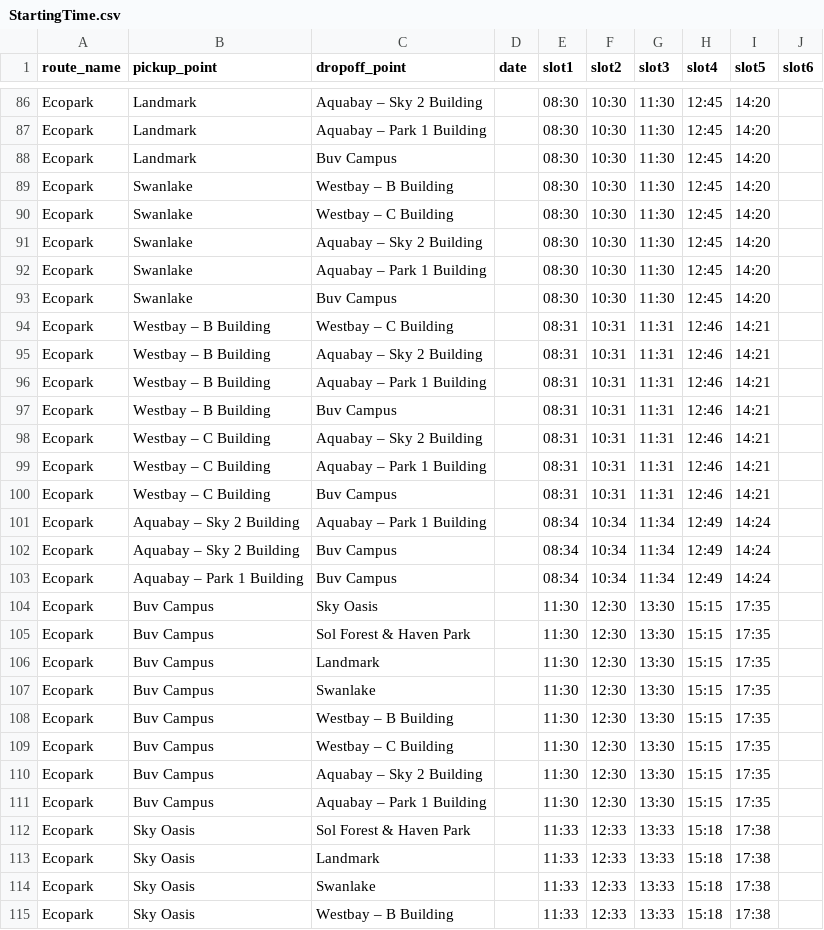
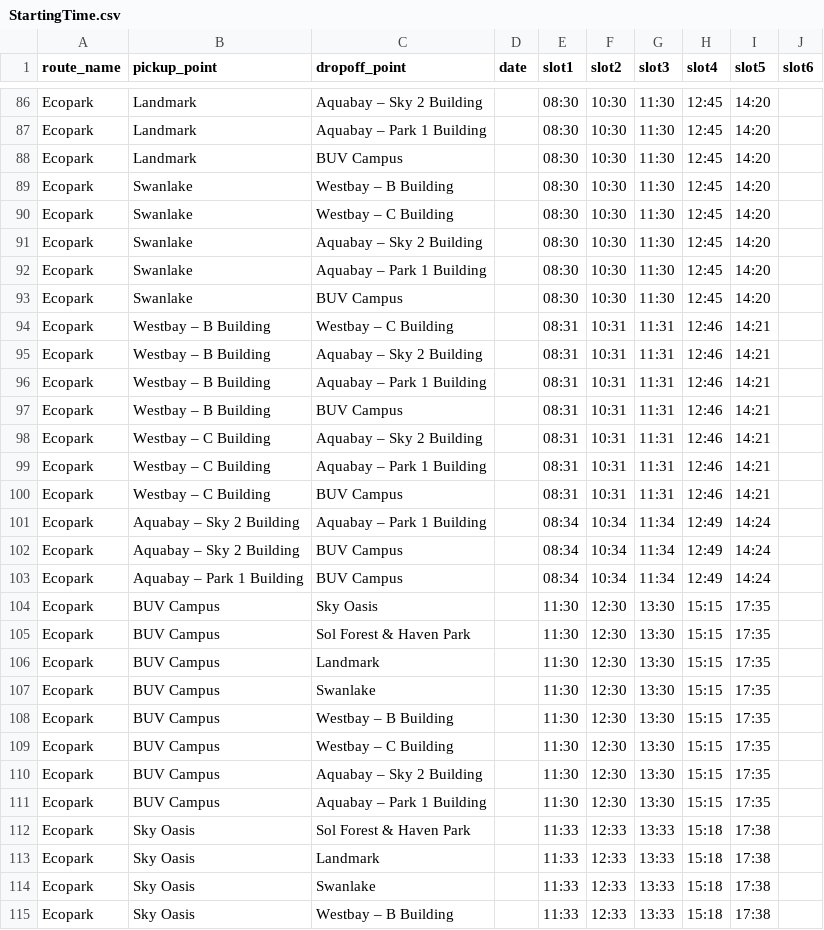
Before and after one commit to sonnhswo/buv_additional_features, a CSV file: StartingTime.csv, drawn as a sheet; only a part is shown, gaps mark what is left out; the diff covers the shown part only.

Commit message:
Normalize route_name, pickup_point, dropoff_point

```diff
--- a/StartingTime.csv
+++ b/StartingTime.csv
@@ -87,3 +87,3 @@ Ecopark,Landmark,Aquabay – Sky 2 Building,,08:30,10:30,11:30,12:45,14:20,
 Ecopark,Landmark,Aquabay – Park 1 Building,,08:30,10:30,11:30,12:45,14:20,
-Ecopark,Landmark,Buv Campus,,08:30,10:30,11:30,12:45,14:20,
+Ecopark,Landmark,BUV Campus,,08:30,10:30,11:30,12:45,14:20,
 Ecopark,Swanlake,Westbay –  B Building,,08:30,10:30,11:30,12:45,14:20,
@@ -92,3 +92,3 @@ Ecopark,Swanlake,Aquabay – Sky 2 Building,,08:30,10:30,11:30,12:45,14:20,
 Ecopark,Swanlake,Aquabay – Park 1 Building,,08:30,10:30,11:30,12:45,14:20,
-Ecopark,Swanlake,Buv Campus,,08:30,10:30,11:30,12:45,14:20,
+Ecopark,Swanlake,BUV Campus,,08:30,10:30,11:30,12:45,14:20,
 Ecopark,Westbay –  B Building,Westbay – C Building,,08:31,10:31,11:31,12:46,14:21,
@@ -96,17 +96,17 @@ Ecopark,Westbay –  B Building,Aquabay – Sky 2 Building,,08:31,10:31,11:31,12
 Ecopark,Westbay –  B Building,Aquabay – Park 1 Building,,08:31,10:31,11:31,12:46,14:21,
-Ecopark,Westbay –  B Building,Buv Campus,,08:31,10:31,11:31,12:46,14:21,
+Ecopark,Westbay –  B Building,BUV Campus,,08:31,10:31,11:31,12:46,14:21,
 Ecopark,Westbay – C Building,Aquabay – Sky 2 Building,,08:31,10:31,11:31,12:46,14:21,
 Ecopark,Westbay – C Building,Aquabay – Park 1 Building,,08:31,10:31,11:31,12:46,14:21,
-Ecopark,Westbay – C Building,Buv Campus,,08:31,10:31,11:31,12:46,14:21,
+Ecopark,Westbay – C Building,BUV Campus,,08:31,10:31,11:31,12:46,14:21,
 Ecopark,Aquabay – Sky 2 Building,Aquabay – Park 1 Building,,08:34,10:34,11:34,12:49,14:24,
-Ecopark,Aquabay – Sky 2 Building,Buv Campus,,08:34,10:34,11:34,12:49,14:24,
-Ecopark,Aquabay – Park 1 Building,Buv Campus,,08:34,10:34,11:34,12:49,14:24,
-Ecopark,Buv Campus,Sky Oasis,,11:30,12:30,13:30,15:15,17:35,
-Ecopark,Buv Campus,Sol Forest & Haven Park,,11:30,12:30,13:30,15:15,17:35,
-Ecopark,Buv Campus,Landmark,,11:30,12:30,13:30,15:15,17:35,
-Ecopark,Buv Campus,Swanlake,,11:30,12:30,13:30,15:15,17:35,
-Ecopark,Buv Campus,Westbay – B Building,,11:30,12:30,13:30,15:15,17:35,
-Ecopark,Buv Campus,Westbay – C Building,,11:30,12:30,13:30,15:15,17:35,
-Ecopark,Buv Campus,Aquabay –  Sky 2 Building ,,11:30,12:30,13:30,15:15,17:35,
-Ecopark,Buv Campus,Aquabay – Park 1 Building,,11:30,12:30,13:30,15:15,17:35,
+Ecopark,Aquabay – Sky 2 Building,BUV Campus,,08:34,10:34,11:34,12:49,14:24,
+Ecopark,Aquabay – Park 1 Building,BUV Campus,,08:34,10:34,11:34,12:49,14:24,
+Ecopark,BUV Campus,Sky Oasis,,11:30,12:30,13:30,15:15,17:35,
+Ecopark,BUV Campus,Sol Forest & Haven Park,,11:30,12:30,13:30,15:15,17:35,
+Ecopark,BUV Campus,Landmark,,11:30,12:30,13:30,15:15,17:35,
+Ecopark,BUV Campus,Swanlake,,11:30,12:30,13:30,15:15,17:35,
+Ecopark,BUV Campus,Westbay – B Building,,11:30,12:30,13:30,15:15,17:35,
+Ecopark,BUV Campus,Westbay – C Building,,11:30,12:30,13:30,15:15,17:35,
+Ecopark,BUV Campus,Aquabay –  Sky 2 Building ,,11:30,12:30,13:30,15:15,17:35,
+Ecopark,BUV Campus,Aquabay – Park 1 Building,,11:30,12:30,13:30,15:15,17:35,
 Ecopark,Sky Oasis,Sol Forest & Haven Park,,11:33,12:33,13:33,15:18,17:38,
```
Also changed, not shown: 46 edited cells elsewhere in this file, 1 other file.
